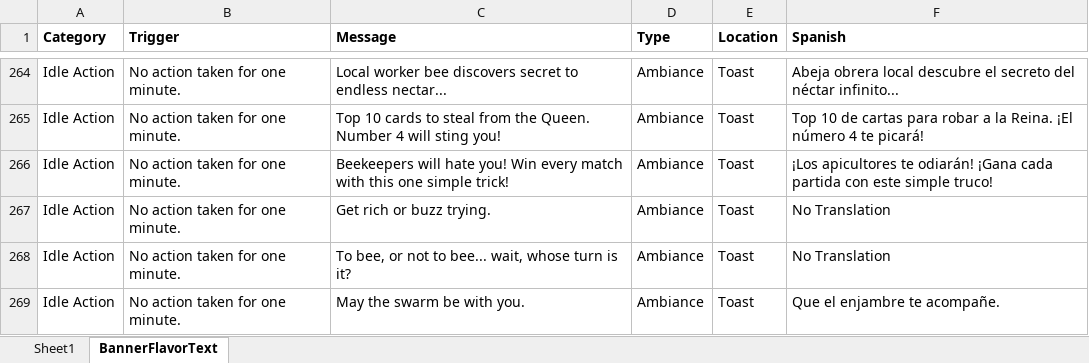
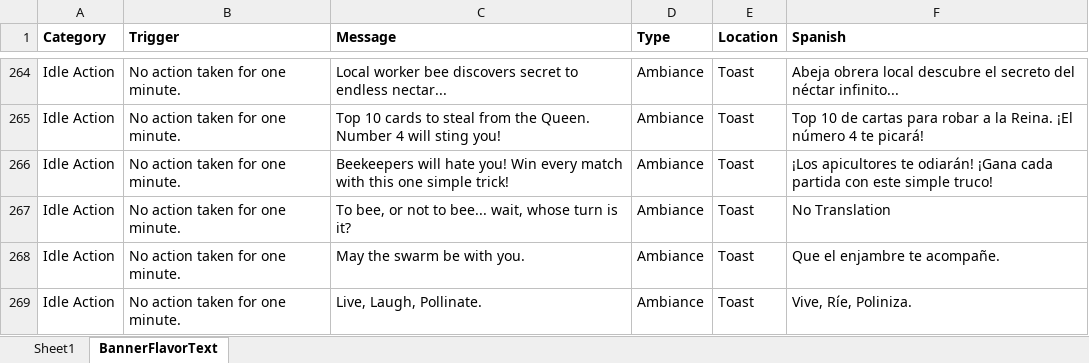
Before and after one commit to ohrealleah-lab/Honeycomb, an Excel workbook: tools/Honeycomb_Localization.xlsx, sheet BannerFlavorText, drawn as a sheet; only a part is shown, gaps mark what is left out; the shorter side is filled out with more unchanged rows; values as stored, in another font and other column widths than the file's, no borders; the diff names each change by its address in the sheet, - before the commit and + after, or states it on an @@ line.

```diff
--- a/tools/Honeycomb_Localization.xlsx (sheet BannerFlavorText)
+++ b/tools/Honeycomb_Localization.xlsx (sheet BannerFlavorText)
-row 267: Idle Action | No action taken for one minute. | Get rich or buzz trying. | Ambiance | Toast | No Translation
```
Also changed, not shown: sheet Sheet1, 9 other files.
